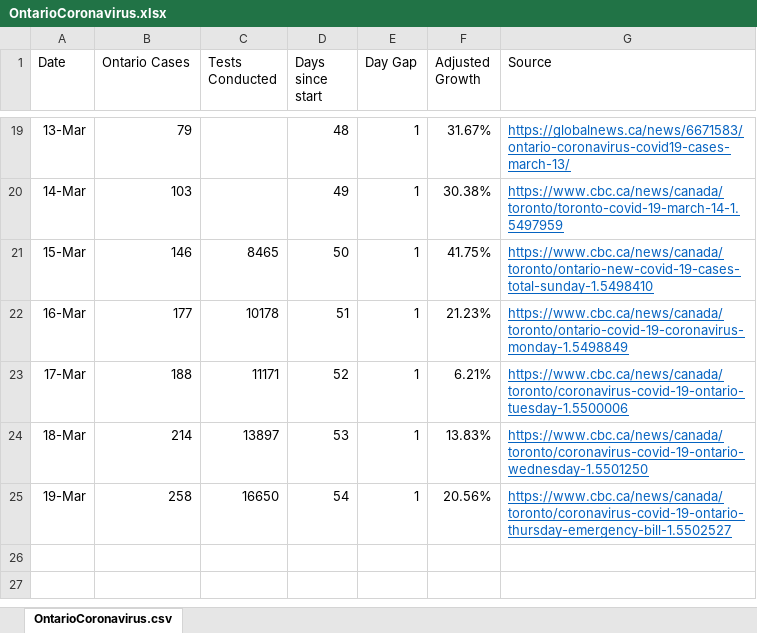
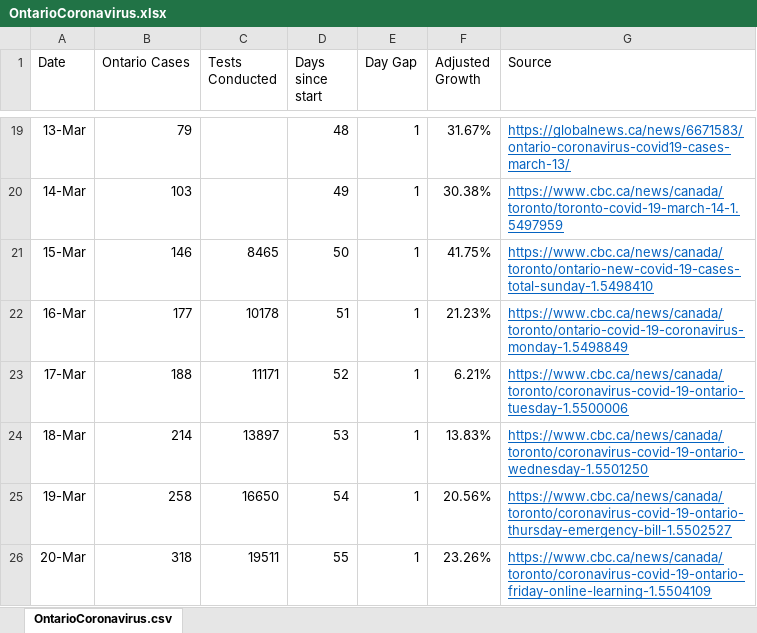
Before and after one commit to deanhuiwang/ontario-coronavirus, an Excel workbook: OntarioCoronavirus.xlsx, sheet OntarioCoronavirus.csv, drawn as a sheet; only a part is shown, gaps mark what is left out; values as stored, in another font and other column widths than the file's, no borders; charts and pictures not drawn; the diff names each change by its address in the sheet, - before the commit and + after, or states it on an @@ line.

```diff
--- a/OntarioCoronavirus.xlsx (sheet OntarioCoronavirus.csv)
+++ b/OntarioCoronavirus.xlsx (sheet OntarioCoronavirus.csv)
+row 26: 20-Mar | 318 | 19511 | 55 | 1 | 23.26% | https://www.cbc.ca/news/canada/toronto/coronavirus-covid-19-ontario-friday-online-learning-1.5504109
```
Also changed, not shown: charts or pictures, 4 other files.
